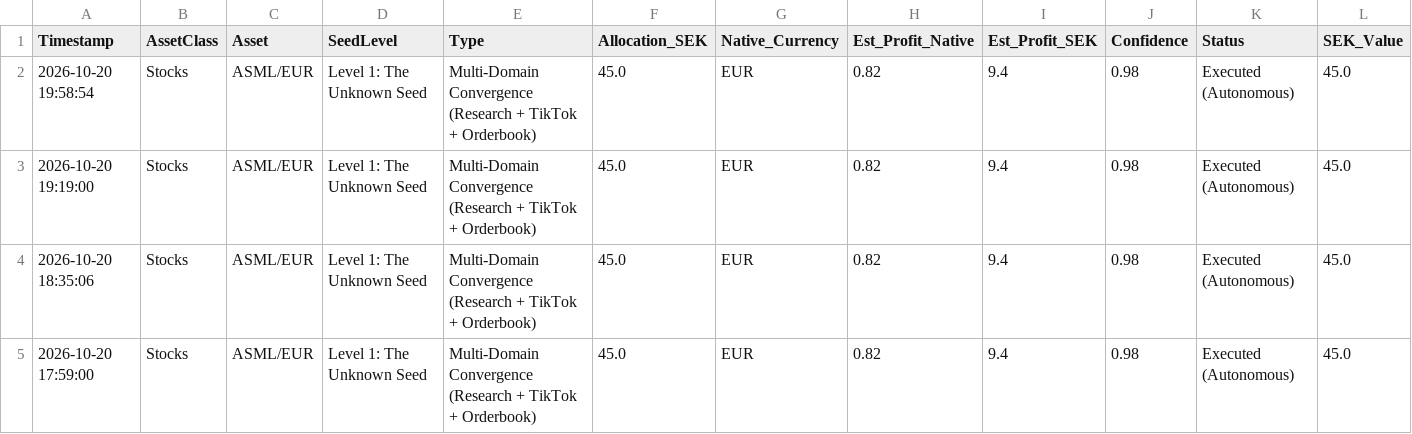
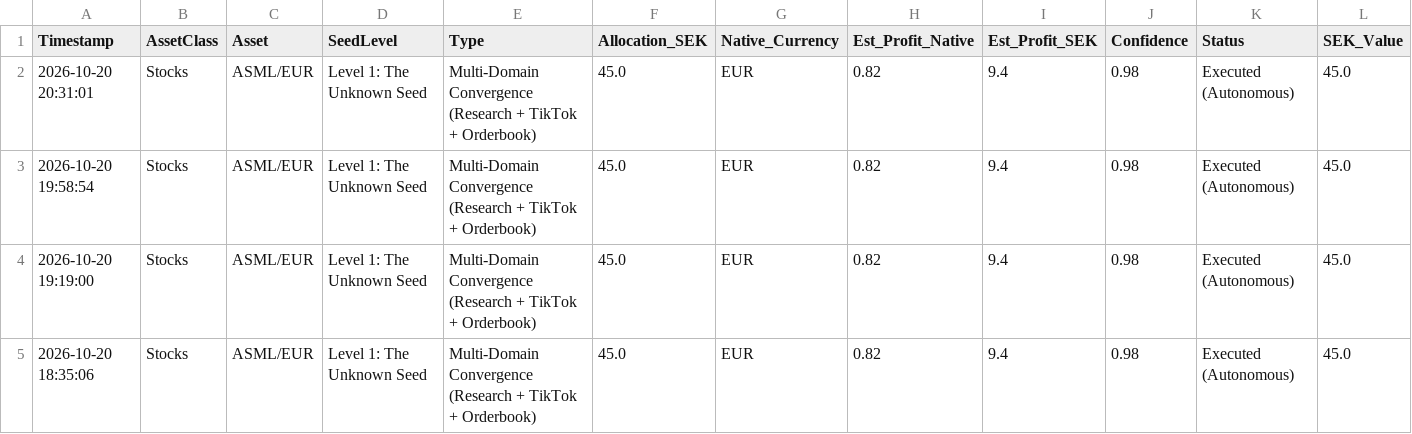
Before and after one commit to IAR88/immensity-aurora, a CSV file: trade_log.csv, drawn as a sheet; only a part is shown; the shorter side is filled out with more unchanged rows.

```diff
--- a/trade_log.csv
+++ b/trade_log.csv
@@ -1,2 +1,3 @@
 Timestamp,AssetClass,Asset,SeedLevel,Type,Allocation_SEK,Native_Currency,Est_Profit_Native,Est_Profit_SEK,Confidence,Status,SEK_Value
+2026-10-20 20:31:01,Stocks,ASML/EUR,Level 1: The Unknown Seed,Multi-Domain Convergence (Research + TikTok + Orderbook),45.0,EUR,0.82,9.4,0.98,Executed (Autonomous),45.0
 2026-10-20 19:58:54,Stocks,ASML/EUR,Level 1: The Unknown Seed,Multi-Domain Convergence (Research + TikTok + Orderbook),45.0,EUR,0.82,9.4,0.98,Executed (Autonomous),45.0
```
Also changed, not shown: signal_summary_log.csv.
